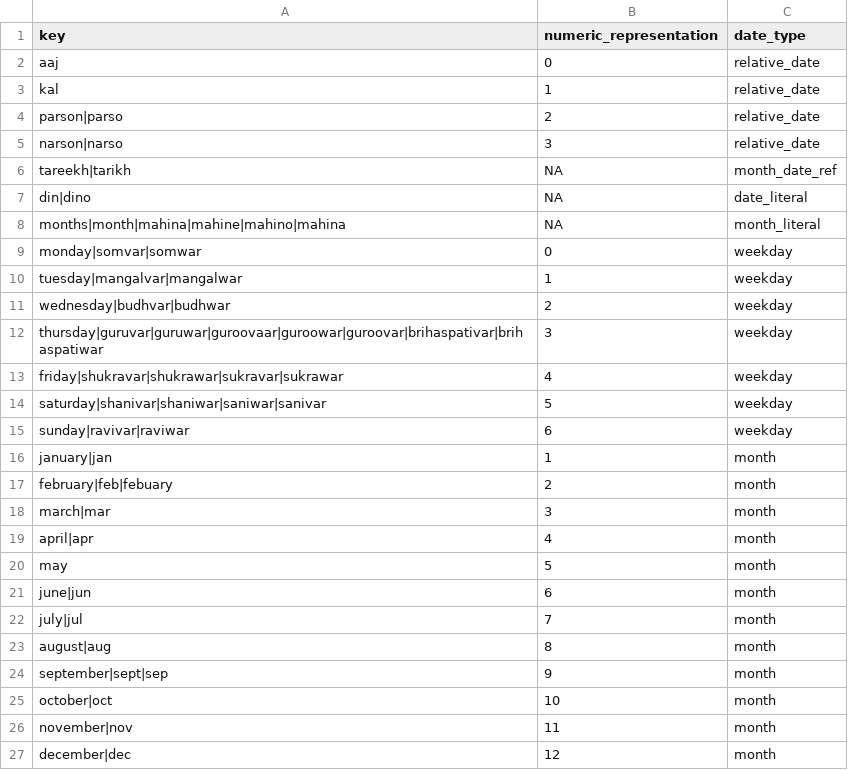
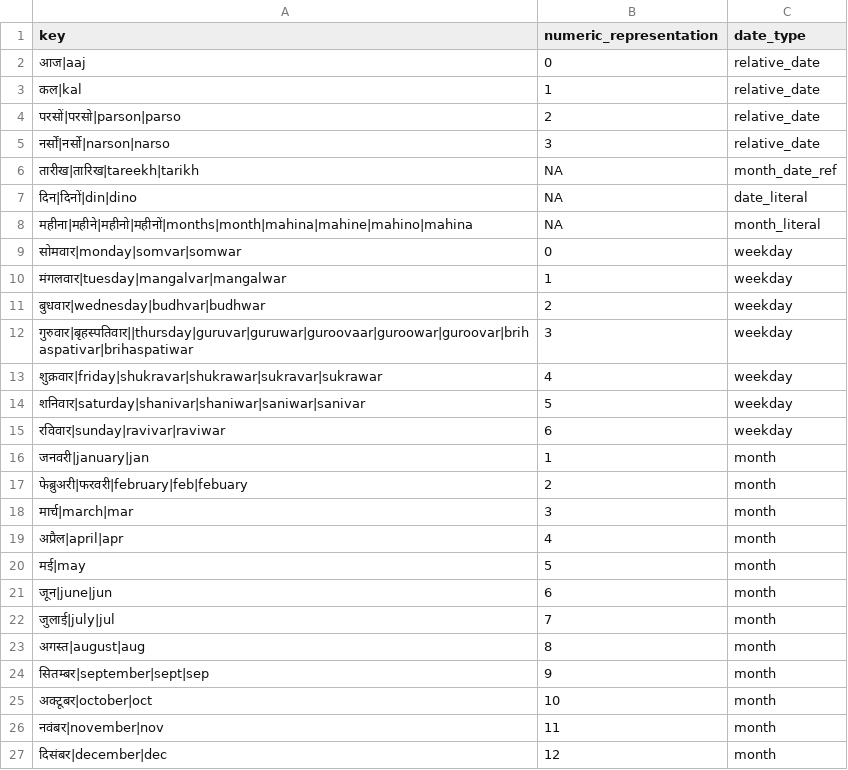
Before and after one commit to hellohaptik/chatbot_ner, a CSV file: ner_v2/detectors/temporal/date/hi/data/date_constant.csv, drawn as a sheet.

```diff
--- a/ner_v2/detectors/temporal/date/hi/data/date_constant.csv
+++ b/ner_v2/detectors/temporal/date/hi/data/date_constant.csv
@@ -1,27 +1,27 @@
 key,numeric_representation,date_type
-aaj,0,relative_date
-kal,1,relative_date
-parson|parso,2,relative_date
-narson|narso,3,relative_date
-tareekh|tarikh,NA,month_date_ref
-din|dino,NA,date_literal
-months|month|mahina|mahine|mahino|mahina,NA,month_literal
-monday|somvar|somwar,0,weekday
-tuesday|mangalvar|mangalwar,1,weekday
-wednesday|budhvar|budhwar,2,weekday
-thursday|guruvar|guruwar|guroovaar|guroowar|guroovar|brihaspativar|brihaspatiwar,3,weekday
-friday|shukravar|shukrawar|sukravar|sukrawar,4,weekday
-saturday|shanivar|shaniwar|saniwar|sanivar,5,weekday
-sunday|ravivar|raviwar,6,weekday
-january|jan,1,month
-february|feb|febuary,2,month
-march|mar,3,month
-april|apr,4,month
-may,5,month
-june|jun,6,month
-july|jul,7,month
-august|aug,8,month
-september|sept|sep,9,month
-october|oct,10,month
-november|nov,11,month
-december|dec,12,month
+आज|aaj,0,relative_date
+कल|kal,1,relative_date
+परसों|परसो|parson|parso,2,relative_date
+नर्सों|नर्सो|narson|narso,3,relative_date
+तारीख|तारिख|tareekh|tarikh,NA,month_date_ref
+दिन|दिनों|din|dino,NA,date_literal
+महीना|महीने|महीनो|महीनों|months|month|mahina|mahine|mahino|mahina,NA,month_literal
+सोमवार|monday|somvar|somwar,0,weekday
+मंगलवार|tuesday|mangalvar|mangalwar,1,weekday
+बुधवार|wednesday|budhvar|budhwar,2,weekday
+गुरुवार|बृहस्पतिवार||thursday|guruvar|guruwar|guroovaar|guroowar|guroovar|brihaspativar|brihaspatiwar,3,weekday
+शुक्रवार|friday|shukravar|shukrawar|sukravar|sukrawar,4,weekday
+शनिवार|saturday|shanivar|shaniwar|saniwar|sanivar,5,weekday
+रविवार|sunday|ravivar|raviwar,6,weekday
+जनवरी|january|jan,1,month
+फेब्रुअरी|फरवरी|february|feb|febuary,2,month
+मार्च|march|mar,3,month
+अप्रैल|april|apr,4,month
+मई|may,5,month
+जून|june|jun,6,month
+जुलाई|july|jul,7,month
+अगस्त|august|aug,8,month
+सितम्बर|september|sept|sep,9,month
+अक्टूबर|october|oct,10,month
+नवंबर|november|nov,11,month
+दिसंबर|december|dec,12,month
```
Also changed, not shown: ner_v2/detectors/temporal/date/hi/data/datetime_diff_constant.csv, ner_v2/detectors/temporal/date/hi/data/numbers_constant.csv, 3 other files.
